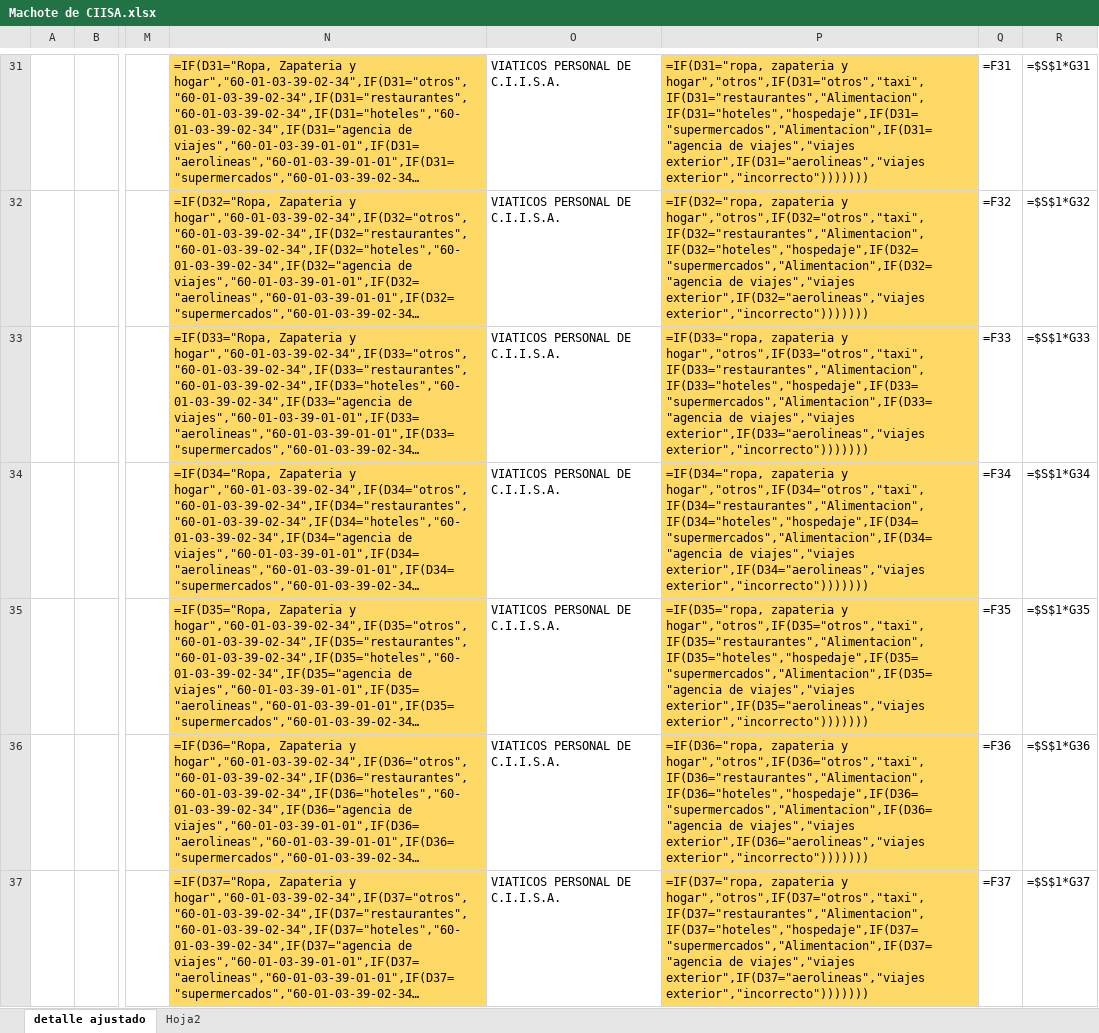
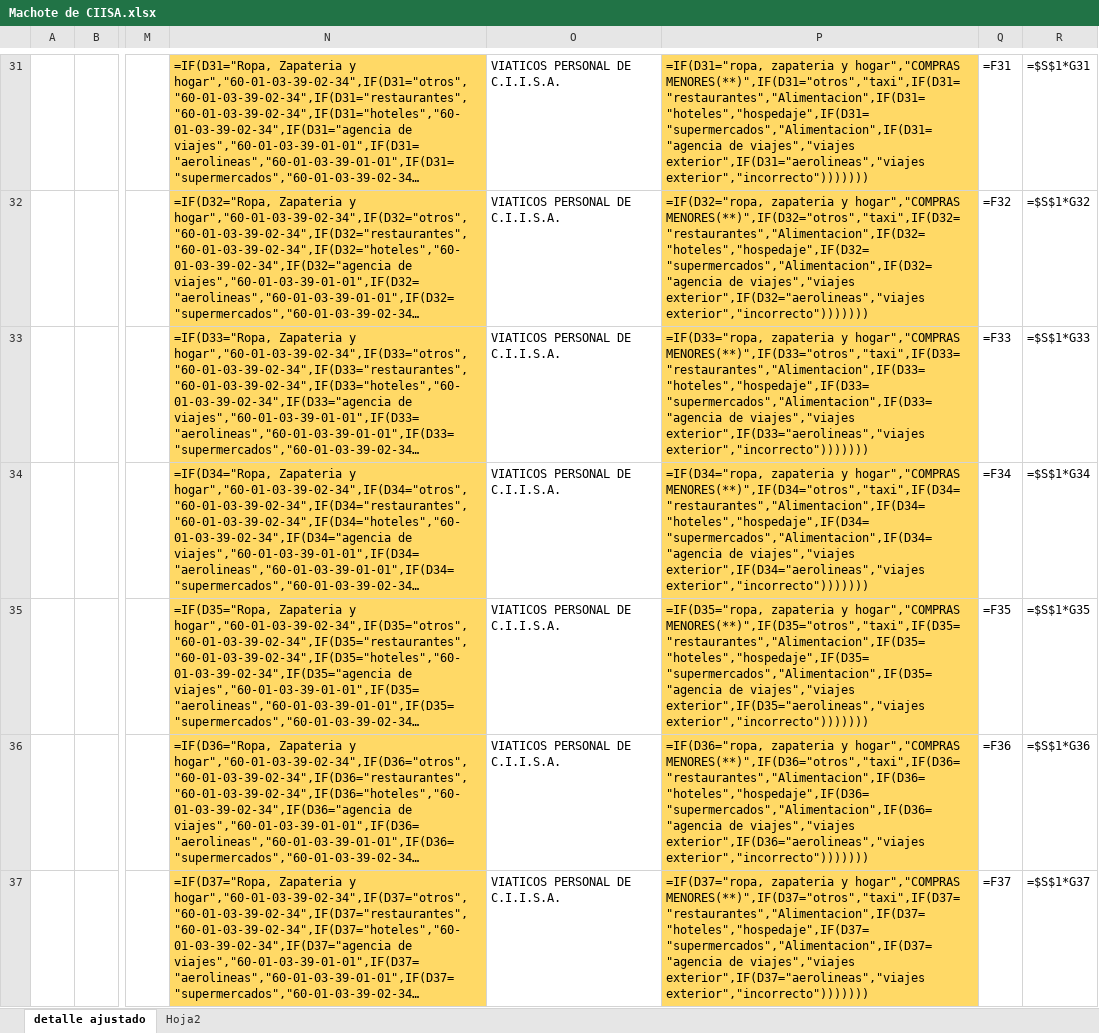
Before and after one commit to Grant-Thornton-Costa-Rica/CIISA_BOT, an Excel workbook: Data/template/Machote de CIISA.xlsx, sheet detalle ajustado, drawn as a sheet; only a part is shown, gaps mark what is left out; long unchanged cells end in …; values as stored, in another font and other column widths than the file's, no borders; formulas are shown in place of their values; the diff covers the shown part only; the diff names each change by its address in the sheet, - before the commit and + after, or states it on an @@ line.

```diff
--- a/Data/template/Machote de CIISA.xlsx (sheet detalle ajustado)
+++ b/Data/template/Machote de CIISA.xlsx (sheet detalle ajustado)
-P31: …zapateria y hogar","otros",IF(D31="otros","taxi",IF(D31="restaurantes","Alimentacion",IF(D31="hoteles","hospedaje",IF(D31="supermercados","Alimentacion",IF(D31="agencia de viajes","viajes…
+P31: …zapateria y hogar","COMPRAS MENORES(**)",IF(D31="otros","taxi",IF(D31="restaurantes","Alimentacion",IF(D31="hoteles","hospedaje",IF(D31="supermercados","Alimentacion",IF(D31="agencia de viajes","viajes…
-P32: …zapateria y hogar","otros",IF(D32="otros","taxi",IF(D32="restaurantes","Alimentacion",IF(D32="hoteles","hospedaje",IF(D32="supermercados","Alimentacion",IF(D32="agencia de viajes","viajes…
+P32: …zapateria y hogar","COMPRAS MENORES(**)",IF(D32="otros","taxi",IF(D32="restaurantes","Alimentacion",IF(D32="hoteles","hospedaje",IF(D32="supermercados","Alimentacion",IF(D32="agencia de viajes","viajes…
-P33: …zapateria y hogar","otros",IF(D33="otros","taxi",IF(D33="restaurantes","Alimentacion",IF(D33="hoteles","hospedaje",IF(D33="supermercados","Alimentacion",IF(D33="agencia de viajes","viajes…
+P33: …zapateria y hogar","COMPRAS MENORES(**)",IF(D33="otros","taxi",IF(D33="restaurantes","Alimentacion",IF(D33="hoteles","hospedaje",IF(D33="supermercados","Alimentacion",IF(D33="agencia de viajes","viajes…
-P34: …zapateria y hogar","otros",IF(D34="otros","taxi",IF(D34="restaurantes","Alimentacion",IF(D34="hoteles","hospedaje",IF(D34="supermercados","Alimentacion",IF(D34="agencia de viajes","viajes…
+P34: …zapateria y hogar","COMPRAS MENORES(**)",IF(D34="otros","taxi",IF(D34="restaurantes","Alimentacion",IF(D34="hoteles","hospedaje",IF(D34="supermercados","Alimentacion",IF(D34="agencia de viajes","viajes…
-P35: …zapateria y hogar","otros",IF(D35="otros","taxi",IF(D35="restaurantes","Alimentacion",IF(D35="hoteles","hospedaje",IF(D35="supermercados","Alimentacion",IF(D35="agencia de viajes","viajes…
+P35: …zapateria y hogar","COMPRAS MENORES(**)",IF(D35="otros","taxi",IF(D35="restaurantes","Alimentacion",IF(D35="hoteles","hospedaje",IF(D35="supermercados","Alimentacion",IF(D35="agencia de viajes","viajes…
-P36: …zapateria y hogar","otros",IF(D36="otros","taxi",IF(D36="restaurantes","Alimentacion",IF(D36="hoteles","hospedaje",IF(D36="supermercados","Alimentacion",IF(D36="agencia de viajes","viajes…
+P36: …zapateria y hogar","COMPRAS MENORES(**)",IF(D36="otros","taxi",IF(D36="restaurantes","Alimentacion",IF(D36="hoteles","hospedaje",IF(D36="supermercados","Alimentacion",IF(D36="agencia de viajes","viajes…
-P37: …zapateria y hogar","otros",IF(D37="otros","taxi",IF(D37="restaurantes","Alimentacion",IF(D37="hoteles","hospedaje",IF(D37="supermercados","Alimentacion",IF(D37="agencia de viajes","viajes…
+P37: …zapateria y hogar","COMPRAS MENORES(**)",IF(D37="otros","taxi",IF(D37="restaurantes","Alimentacion",IF(D37="hoteles","hospedaje",IF(D37="supermercados","Alimentacion",IF(D37="agencia de viajes","viajes…
```
Also changed, not shown: 774 edited cells elsewhere in this sheet, 2 other files.
